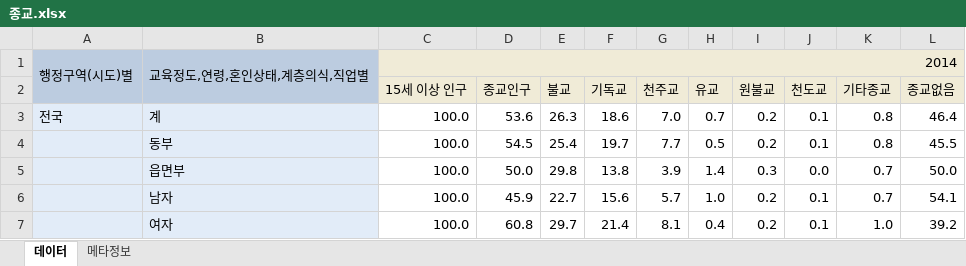
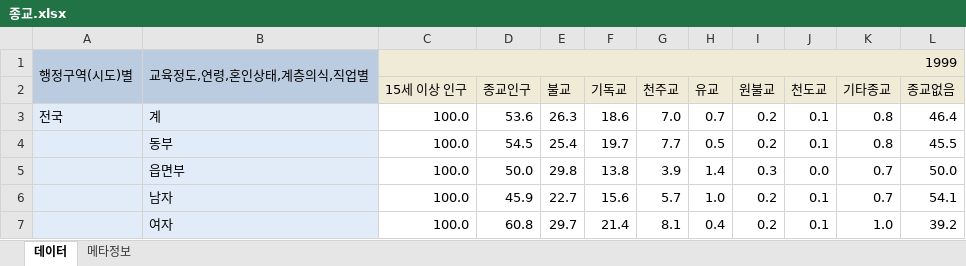
Before and after one commit to GgoGgo/-, an Excel workbook: project/xls/종교.xlsx, sheet 데이터, drawn as a sheet; only a part is shown; values as stored, in another font and other column widths than the file's, no borders; the diff names each change by its address in the sheet, - before the commit and + after, or states it on an @@ line.

```diff
--- a/project/xls/종교.xlsx (sheet 데이터)
+++ b/project/xls/종교.xlsx (sheet 데이터)
-C1 (15세 이상 인구): 2014
+C1 (15세 이상 인구): 1999
```
Also changed, not shown: 1 other file.
